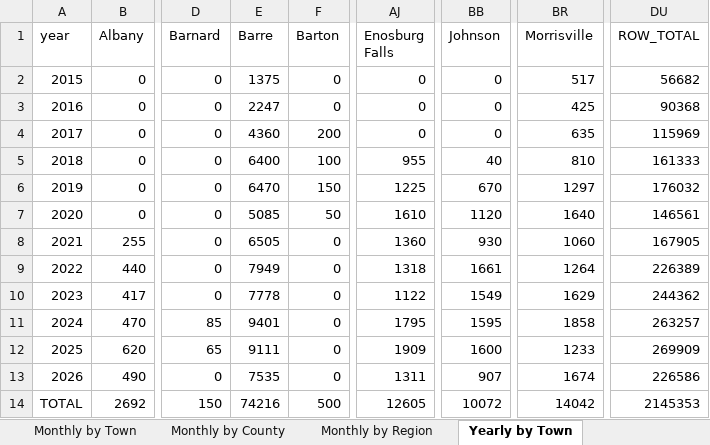
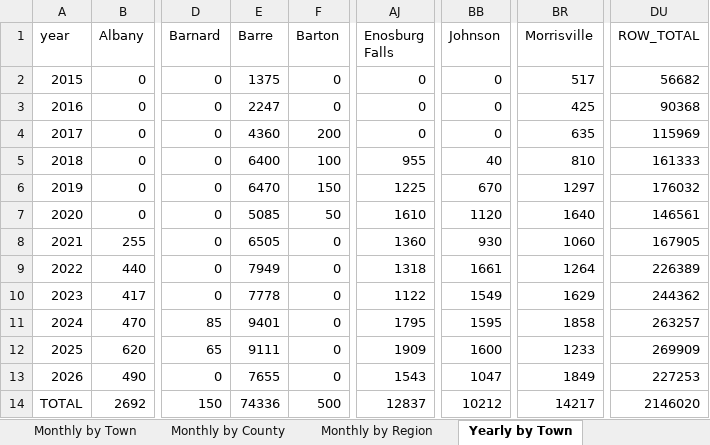
Before and after one commit to burnssargent-eng/blackbear_dashboard, an Excel workbook: oil_collection_report.xlsx, sheet Yearly by Town, drawn as a sheet; only a part is shown, gaps mark what is left out; values as stored, in another font and other column widths than the file's, no borders; the diff names each change by its address in the sheet, - before the commit and + after, or states it on an @@ line.

```diff
--- a/oil_collection_report.xlsx (sheet Yearly by Town)
+++ b/oil_collection_report.xlsx (sheet Yearly by Town)
-E13 (Barre): 7535
+E13 (Barre): 7655
-AJ13 (Enosburg Falls): 1311
+AJ13 (Enosburg Falls): 1543
-BB13 (Johnson): 907
+BB13 (Johnson): 1047
-BR13 (Morrisville): 1674
+BR13 (Morrisville): 1849
-DU13 (ROW_TOTAL): 226586
+DU13 (ROW_TOTAL): 227253
-E14 (Barre): 74216
+E14 (Barre): 74336
-AJ14 (Enosburg Falls): 12605
+AJ14 (Enosburg Falls): 12837
-BB14 (Johnson): 10072
+BB14 (Johnson): 10212
-BR14 (Morrisville): 14042
+BR14 (Morrisville): 14217
-DU14 (ROW_TOTAL): 2145353
+DU14 (ROW_TOTAL): 2146020
```
Also changed, not shown: sheet 2026, sheet Yearly by Region, sheet Monthly by Region, sheet Monthly by Town, sheet Yearly by County, sheet Monthly by County, 5 more sheets, 6 other files.
